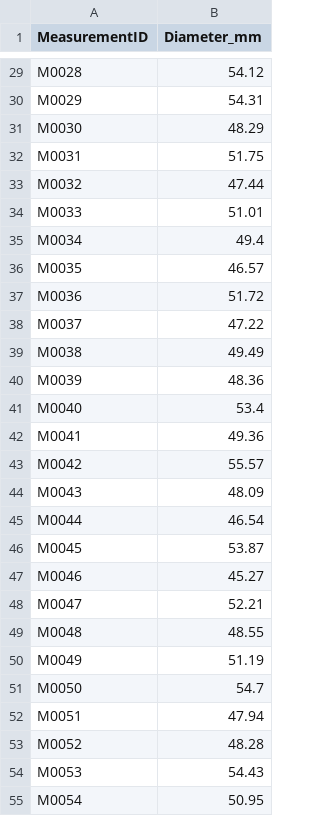
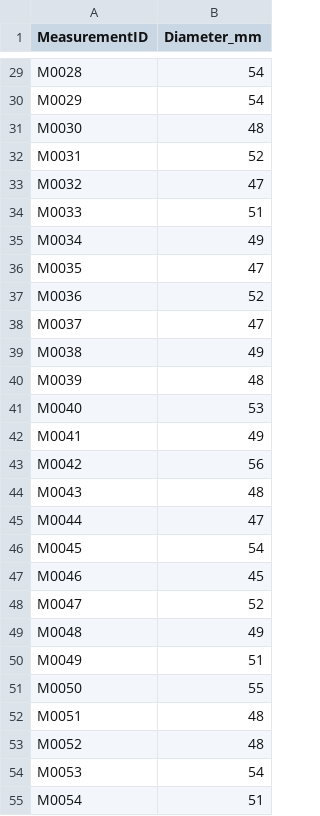
Before and after one commit to mkocontracting/histogram-plus, a CSV file: demo/data/process-capability.csv, drawn as a sheet; only a part is shown, gaps mark what is left out; the diff covers the shown part only; the diff names each change by its address in the sheet, - before the commit and + after, or states it on an @@ line.

```diff
--- a/demo/data/process-capability.csv
+++ b/demo/data/process-capability.csv
-B29 (Diameter_mm): 54.12
+B29 (Diameter_mm): 54
-B30 (Diameter_mm): 54.31
+B30 (Diameter_mm): 54
-B31 (Diameter_mm): 48.29
+B31 (Diameter_mm): 48
-B32 (Diameter_mm): 51.75
+B32 (Diameter_mm): 52
-B33 (Diameter_mm): 47.44
+B33 (Diameter_mm): 47
-B34 (Diameter_mm): 51.01
+B34 (Diameter_mm): 51
-B35 (Diameter_mm): 49.4
+B35 (Diameter_mm): 49
-B36 (Diameter_mm): 46.57
+B36 (Diameter_mm): 47
-B37 (Diameter_mm): 51.72
+B37 (Diameter_mm): 52
-B38 (Diameter_mm): 47.22
+B38 (Diameter_mm): 47
-B39 (Diameter_mm): 49.49
+B39 (Diameter_mm): 49
-B40 (Diameter_mm): 48.36
+B40 (Diameter_mm): 48
-B41 (Diameter_mm): 53.4
+B41 (Diameter_mm): 53
-B42 (Diameter_mm): 49.36
+B42 (Diameter_mm): 49
-B43 (Diameter_mm): 55.57
+B43 (Diameter_mm): 56
-B44 (Diameter_mm): 48.09
+B44 (Diameter_mm): 48
-B45 (Diameter_mm): 46.54
+B45 (Diameter_mm): 47
-B46 (Diameter_mm): 53.87
+B46 (Diameter_mm): 54
-B47 (Diameter_mm): 45.27
+B47 (Diameter_mm): 45
-B48 (Diameter_mm): 52.21
+B48 (Diameter_mm): 52
-B49 (Diameter_mm): 48.55
+B49 (Diameter_mm): 49
-B50 (Diameter_mm): 51.19
+B50 (Diameter_mm): 51
-B51 (Diameter_mm): 54.7
+B51 (Diameter_mm): 55
-B52 (Diameter_mm): 47.94
+B52 (Diameter_mm): 48
-B53 (Diameter_mm): 48.28
+B53 (Diameter_mm): 48
-B54 (Diameter_mm): 54.43
+B54 (Diameter_mm): 54
-B55 (Diameter_mm): 50.95
+B55 (Diameter_mm): 51
```
Also changed, not shown: 173 edited cells elsewhere in this file, demo/data/lab-measurement.csv, 44 other files.
